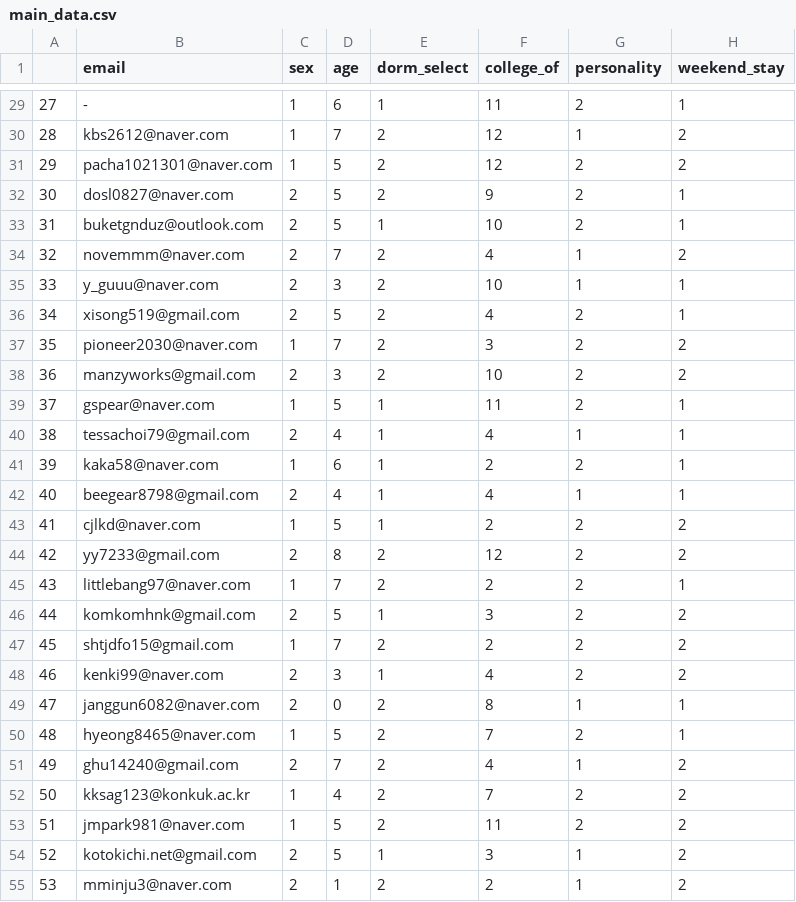
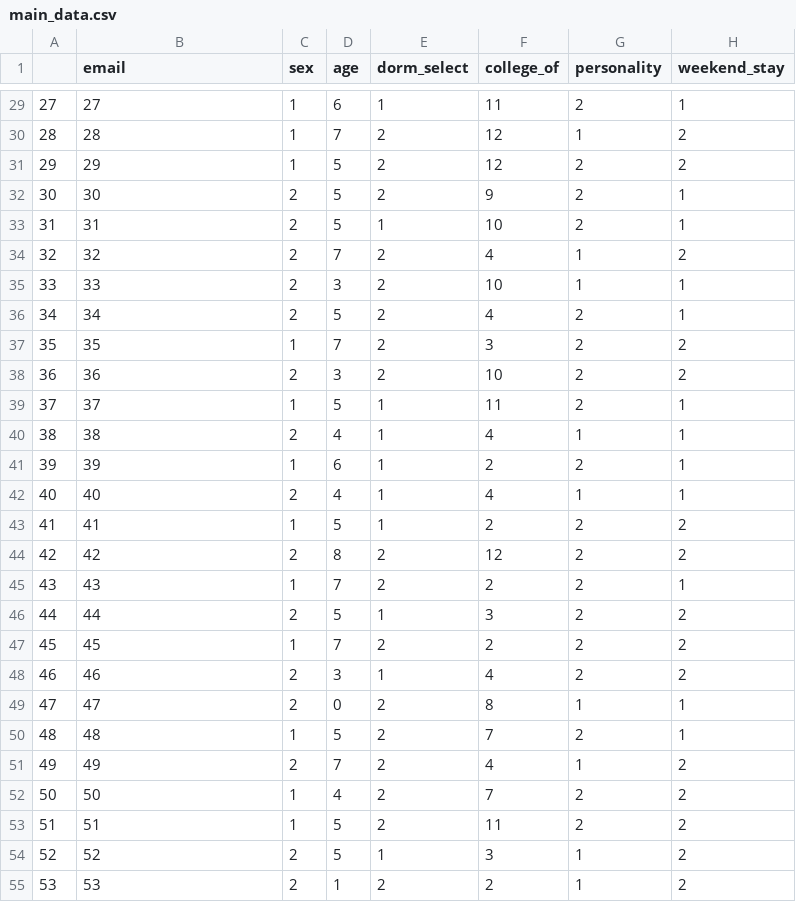
Before and after one commit to 18baby/ROOMMATE_PROJECT, a CSV file: main_data.csv, drawn as a sheet; only a part is shown, gaps mark what is left out; the diff covers the shown part only; the diff names each change by its address in the sheet, - before the commit and + after, or states it on an @@ line.

```diff
--- a/main_data.csv
+++ b/main_data.csv
-B29 (email): -
+B29 (email): 27
-B30 (email): kbs2612@naver.com
+B30 (email): 28
-B31 (email): pacha1021301@naver.com
+B31 (email): 29
-B32 (email): dosl0827@naver.com
+B32 (email): 30
-B33 (email): buketgnduz@outlook.com
+B33 (email): 31
-B34 (email): novemmm@naver.com
+B34 (email): 32
-B35 (email): y_guuu@naver.com
+B35 (email): 33
-B36 (email): xisong519@gmail.com
+B36 (email): 34
-B37 (email): pioneer2030@naver.com
+B37 (email): 35
-B38 (email): manzyworks@gmail.com
+B38 (email): 36
-B39 (email): gspear@naver.com
+B39 (email): 37
-B40 (email): tessachoi79@gmail.com
+B40 (email): 38
-B41 (email): kaka58@naver.com
+B41 (email): 39
-B42 (email): beegear8798@gmail.com
+B42 (email): 40
-B43 (email): cjlkd@naver.com
+B43 (email): 41
-B44 (email): yy7233@gmail.com
+B44 (email): 42
-B45 (email): littlebang97@naver.com
+B45 (email): 43
-B46 (email): komkomhnk@gmail.com
+B46 (email): 44
-B47 (email): shtjdfo15@gmail.com
+B47 (email): 45
-B48 (email): kenki99@naver.com
+B48 (email): 46
-B49 (email): janggun6082@naver.com
+B49 (email): 47
-B50 (email): hyeong8465@naver.com
+B50 (email): 48
-B51 (email): ghu14240@gmail.com
+B51 (email): 49
-B52 (email): kksag123@konkuk.ac.kr
+B52 (email): 50
-B53 (email): jmpark981@naver.com
+B53 (email): 51
-B54 (email): kotokichi.net@gmail.com
+B54 (email): 52
-B55 (email): mminju3@naver.com
+B55 (email): 53
```
Also changed, not shown: 164 edited cells elsewhere in this file.
